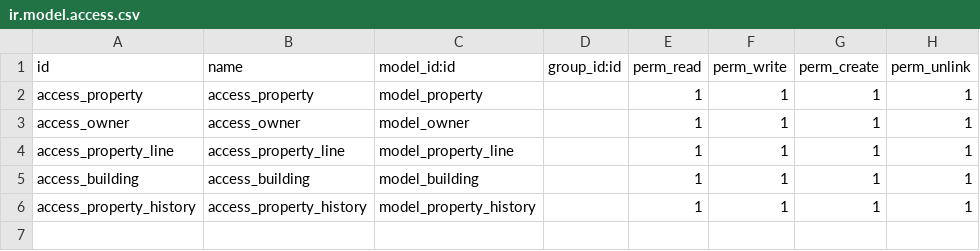
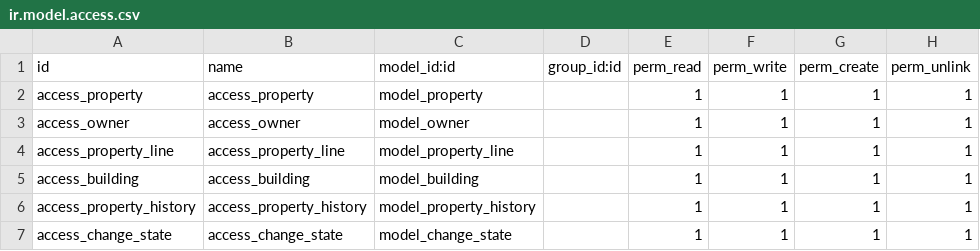
Before and after one commit to Abdallahzyada/real_estate_odoo, a CSV file: security/ir.model.access.csv, drawn as a sheet; the diff names each change by its address in the sheet, - before the commit and + after, or states it on an @@ line.

```diff
--- a/security/ir.model.access.csv
+++ b/security/ir.model.access.csv
+row 7: access_change_state | access_change_state | model_change_state |  | 1 | 1 | 1 | 1
```
Also changed, not shown: 7 other files.
